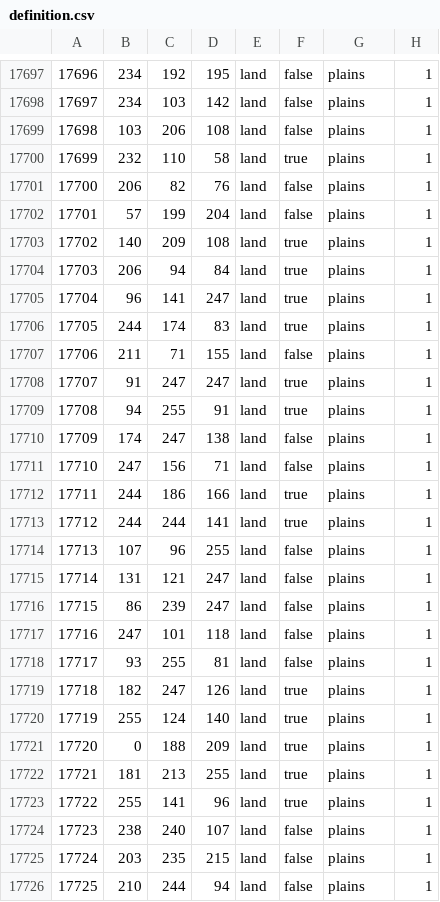
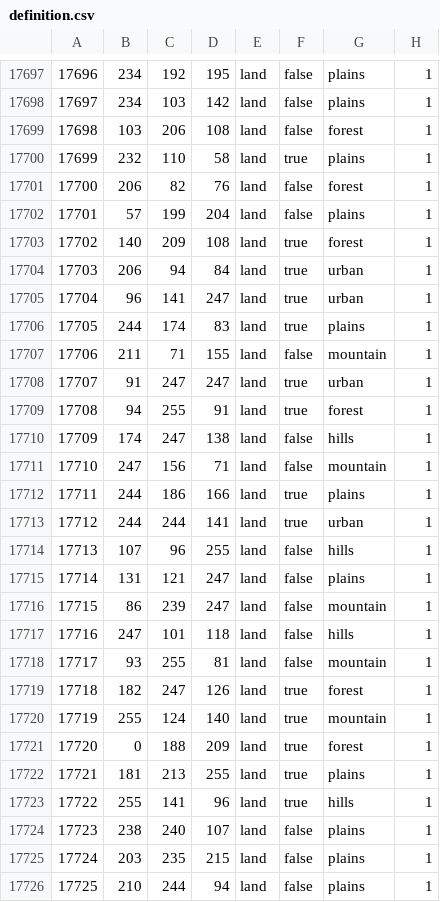
Before and after one commit to megakiller2012/LaHLredux2, a CSV file: map/definition.csv, drawn as a sheet; only a part is shown, gaps mark what is left out; the diff covers the shown part only.

```diff
--- a/map/definition.csv
+++ b/map/definition.csv
@@ -17698,27 +17698,27 @@
 17697;234;103;142;land;false;plains;1
-17698;103;206;108;land;false;plains;1
+17698;103;206;108;land;false;forest;1
 17699;232;110;58;land;true;plains;1
-17700;206;82;76;land;false;plains;1
+17700;206;82;76;land;false;forest;1
 17701;57;199;204;land;false;plains;1
-17702;140;209;108;land;true;plains;1
-17703;206;94;84;land;true;plains;1
-17704;96;141;247;land;true;plains;1
+17702;140;209;108;land;true;forest;1
+17703;206;94;84;land;true;urban;1
+17704;96;141;247;land;true;urban;1
 17705;244;174;83;land;true;plains;1
-17706;211;71;155;land;false;plains;1
-17707;91;247;247;land;true;plains;1
-17708;94;255;91;land;true;plains;1
-17709;174;247;138;land;false;plains;1
-17710;247;156;71;land;false;plains;1
+17706;211;71;155;land;false;mountain;1
+17707;91;247;247;land;true;urban;1
+17708;94;255;91;land;true;forest;1
+17709;174;247;138;land;false;hills;1
+17710;247;156;71;land;false;mountain;1
 17711;244;186;166;land;true;plains;1
-17712;244;244;141;land;true;plains;1
-17713;107;96;255;land;false;plains;1
+17712;244;244;141;land;true;urban;1
+17713;107;96;255;land;false;hills;1
 17714;131;121;247;land;false;plains;1
-17715;86;239;247;land;false;plains;1
-17716;247;101;118;land;false;plains;1
-17717;93;255;81;land;false;plains;1
-17718;182;247;126;land;true;plains;1
-17719;255;124;140;land;true;plains;1
-17720;0;188;209;land;true;plains;1
+17715;86;239;247;land;false;mountain;1
+17716;247;101;118;land;false;hills;1
+17717;93;255;81;land;false;mountain;1
+17718;182;247;126;land;true;forest;1
+17719;255;124;140;land;true;mountain;1
+17720;0;188;209;land;true;forest;1
 17721;181;213;255;land;true;plains;1
-17722;255;141;96;land;true;plains;1
+17722;255;141;96;land;true;hills;1
 17723;238;240;107;land;false;plains;1
```
Also changed, not shown: 84 edited cells elsewhere in this file, 1 other file.
